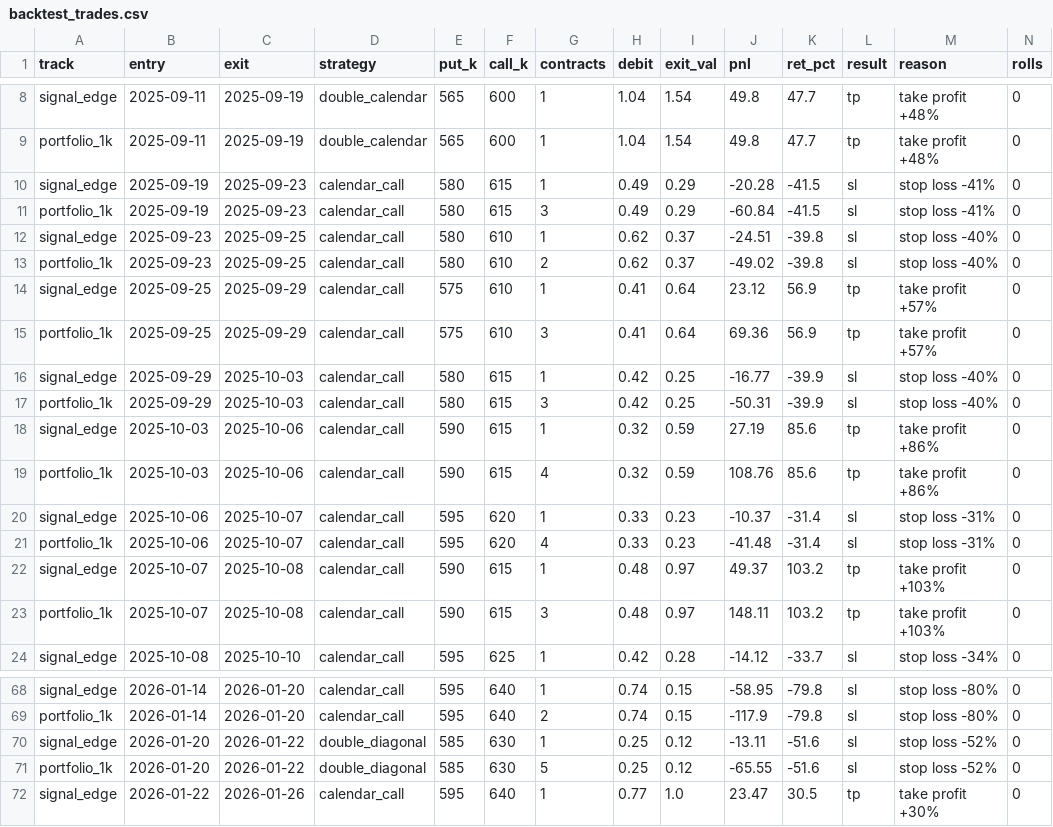
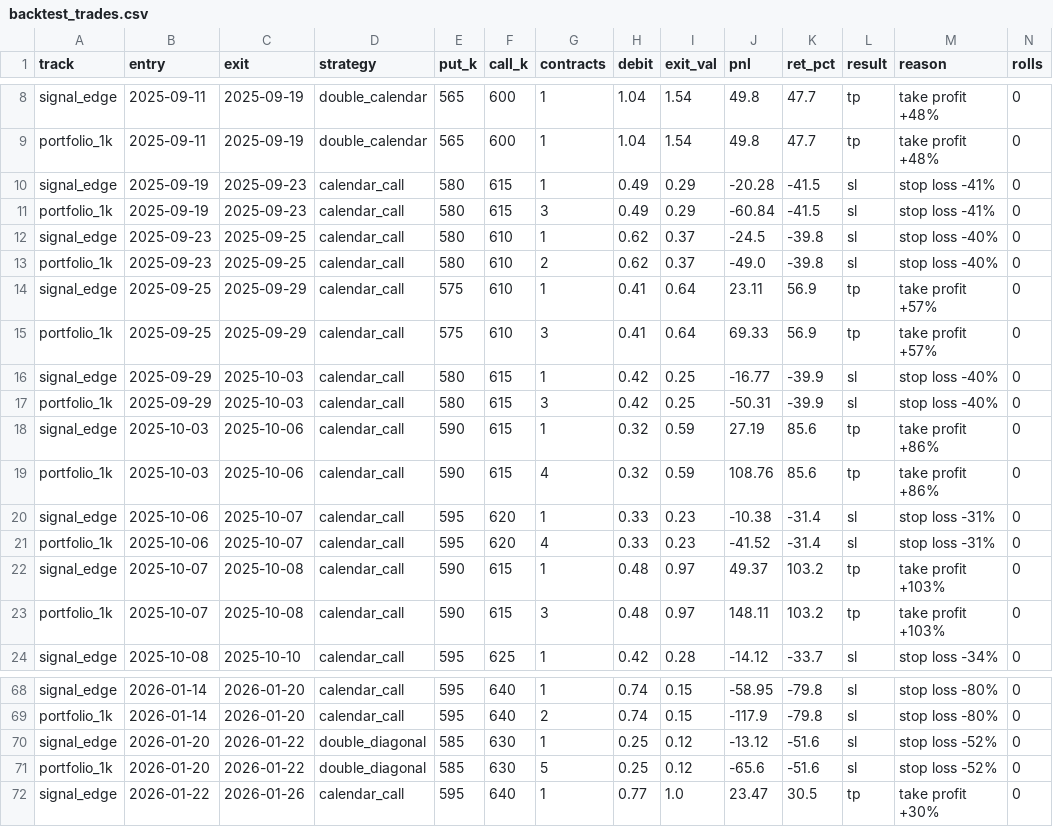
Before and after one commit to nettoai1977/thetaedge, a CSV file: research/ravish/backtest_trades.csv, drawn as a sheet; only a part is shown, gaps mark what is left out; the diff covers the shown part only.

```diff
--- a/research/ravish/backtest_trades.csv
+++ b/research/ravish/backtest_trades.csv
@@ -11,6 +11,6 @@ signal_edge,2025-09-19,2025-09-23,calendar_call,580,615,1,0.49,0.29,-20.28,-41.5
 portfolio_1k,2025-09-19,2025-09-23,calendar_call,580,615,3,0.49,0.29,-60.84,-41.5,sl,stop loss -41%,0
-signal_edge,2025-09-23,2025-09-25,calendar_call,580,610,1,0.62,0.37,-24.51,-39.8,sl,stop loss -40%,0
-portfolio_1k,2025-09-23,2025-09-25,calendar_call,580,610,2,0.62,0.37,-49.02,-39.8,sl,stop loss -40%,0
-signal_edge,2025-09-25,2025-09-29,calendar_call,575,610,1,0.41,0.64,23.12,56.9,tp,take profit +57%,0
-portfolio_1k,2025-09-25,2025-09-29,calendar_call,575,610,3,0.41,0.64,69.36,56.9,tp,take profit +57%,0
+signal_edge,2025-09-23,2025-09-25,calendar_call,580,610,1,0.62,0.37,-24.5,-39.8,sl,stop loss -40%,0
+portfolio_1k,2025-09-23,2025-09-25,calendar_call,580,610,2,0.62,0.37,-49.0,-39.8,sl,stop loss -40%,0
+signal_edge,2025-09-25,2025-09-29,calendar_call,575,610,1,0.41,0.64,23.11,56.9,tp,take profit +57%,0
+portfolio_1k,2025-09-25,2025-09-29,calendar_call,575,610,3,0.41,0.64,69.33,56.9,tp,take profit +57%,0
 signal_edge,2025-09-29,2025-10-03,calendar_call,580,615,1,0.42,0.25,-16.77,-39.9,sl,stop loss -40%,0
@@ -19,4 +19,4 @@ signal_edge,2025-10-03,2025-10-06,calendar_call,590,615,1,0.32,0.59,27.19,85.6,t
 portfolio_1k,2025-10-03,2025-10-06,calendar_call,590,615,4,0.32,0.59,108.76,85.6,tp,take profit +86%,0
-signal_edge,2025-10-06,2025-10-07,calendar_call,595,620,1,0.33,0.23,-10.37,-31.4,sl,stop loss -31%,0
-portfolio_1k,2025-10-06,2025-10-07,calendar_call,595,620,4,0.33,0.23,-41.48,-31.4,sl,stop loss -31%,0
+signal_edge,2025-10-06,2025-10-07,calendar_call,595,620,1,0.33,0.23,-10.38,-31.4,sl,stop loss -31%,0
+portfolio_1k,2025-10-06,2025-10-07,calendar_call,595,620,4,0.33,0.23,-41.52,-31.4,sl,stop loss -31%,0
 signal_edge,2025-10-07,2025-10-08,calendar_call,590,615,1,0.48,0.97,49.37,103.2,tp,take profit +103%,0
@@ -69,4 +69,4 @@ signal_edge,2026-01-14,2026-01-20,calendar_call,595,640,1,0.74,0.15,-58.95,-79.8
 portfolio_1k,2026-01-14,2026-01-20,calendar_call,595,640,2,0.74,0.15,-117.9,-79.8,sl,stop loss -80%,0
-signal_edge,2026-01-20,2026-01-22,double_diagonal,585,630,1,0.25,0.12,-13.11,-51.6,sl,stop loss -52%,0
-portfolio_1k,2026-01-20,2026-01-22,double_diagonal,585,630,5,0.25,0.12,-65.55,-51.6,sl,stop loss -52%,0
+signal_edge,2026-01-20,2026-01-22,double_diagonal,585,630,1,0.25,0.12,-13.12,-51.6,sl,stop loss -52%,0
+portfolio_1k,2026-01-20,2026-01-22,double_diagonal,585,630,5,0.25,0.12,-65.6,-51.6,sl,stop loss -52%,0
 signal_edge,2026-01-22,2026-01-26,calendar_call,595,640,1,0.77,1.0,23.47,30.5,tp,take profit +30%,0
```
Also changed, not shown: 1 added row and 36 edited cells elsewhere in this file, 22 other files.
